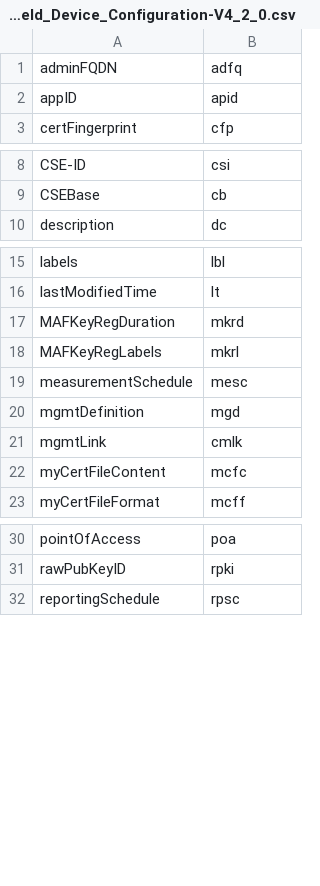
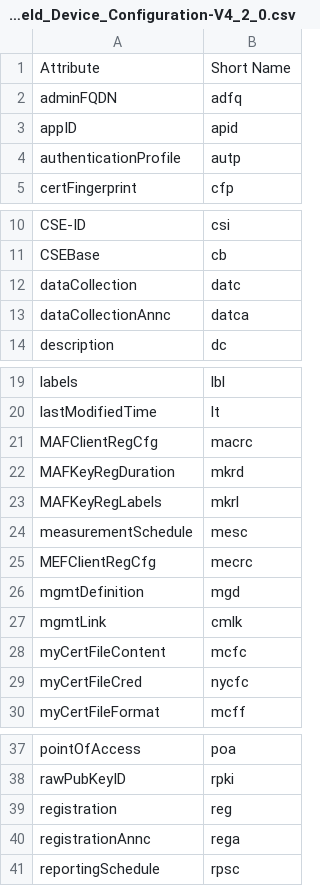
Before and after one commit to ankraft/onem2m-extract-attributes, a CSV file: out/TS-0022-Field_Device_Configuration-V4_2_0.csv, drawn as a sheet; only a part is shown, gaps mark what is left out; the diff covers the shown part only.

```diff
--- a/out/TS-0022-Field_Device_Configuration-V4_2_0.csv
+++ b/out/TS-0022-Field_Device_Configuration-V4_2_0.csv
@@ -1,3 +1,5 @@
+Attribute,Short Name
 adminFQDN,adfq
 appID,apid
+authenticationProfile,autp
 certFingerprint,cfp
@@ -9,2 +11,4 @@ CSE-ID,csi
 CSEBase,cb
+dataCollection,datc
+dataCollectionAnnc,datca
 description,dc
@@ -16,2 +20,3 @@ labels,lbl
 lastModifiedTime,lt
+MAFClientRegCfg,macrc
 MAFKeyRegDuration,mkrd
@@ -19,2 +24,3 @@ MAFKeyRegLabels,mkrl
 measurementSchedule,mesc
+MEFClientRegCfg,mecrc
 mgmtDefinition,mgd
@@ -22,2 +28,3 @@ mgmtLink,cmlk
 myCertFileContent,mcfc
+myCertFileCred,nycfc
 myCertFileFormat,mcff
@@ -31,2 +38,4 @@ pointOfAccess,poa
 rawPubKeyID,rpki
+registration,reg
+registrationAnnc,rega
 reportingSchedule,rpsc
```
Also changed, not shown: 1 added row elsewhere in this file, out/TS-0004-Service_Layer_Core_Protocol-V4_6_0.csv, 7 other files.
